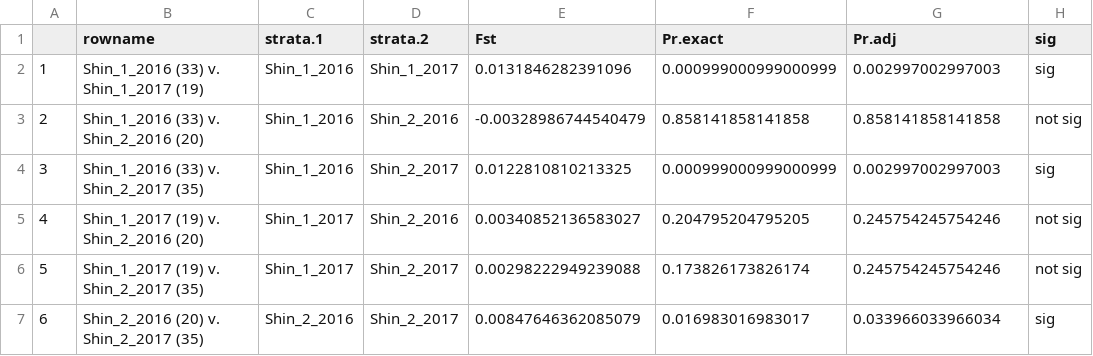
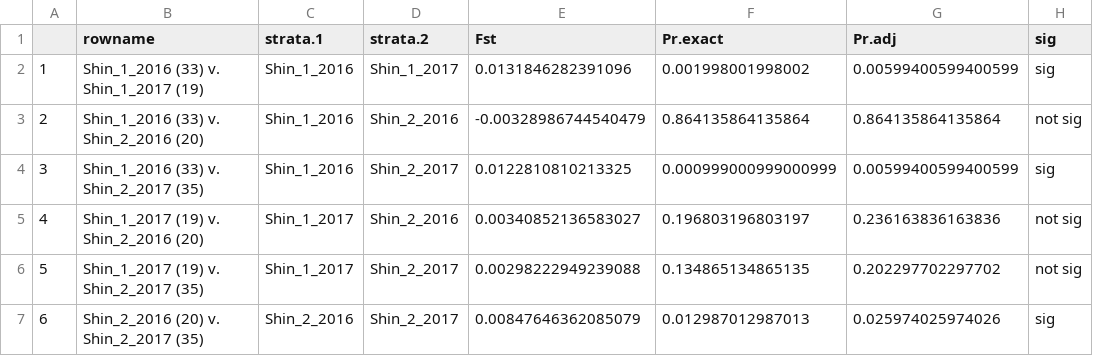
Before and after one commit to tdolz/WFmicrosats, a CSV file: diversity_stats/diversity_output_files/Mattituck/SHIN_fst_BayConYEAR_notrarified.csv, drawn as a sheet.

```diff
--- a/diversity_stats/diversity_output_files/Mattituck/SHIN_fst_BayConYEAR_notrarified.csv
+++ b/diversity_stats/diversity_output_files/Mattituck/SHIN_fst_BayConYEAR_notrarified.csv
@@ -1,7 +1,7 @@
 "","rowname","strata.1","strata.2","Fst","Pr.exact","Pr.adj","sig"
-"1","Shin_1_2016 (33) v. Shin_1_2017 (19)","Shin_1_2016","Shin_1_2017",0.0131846282391096,0.000999000999000999,0.002997002997003,"sig"
-"2","Shin_1_2016 (33) v. Shin_2_2016 (20)","Shin_1_2016","Shin_2_2016",-0.00328986744540479,0.858141858141858,0.858141858141858,"not sig"
-"3","Shin_1_2016 (33) v. Shin_2_2017 (35)","Shin_1_2016","Shin_2_2017",0.0122810810213325,0.000999000999000999,0.002997002997003,"sig"
-"4","Shin_1_2017 (19) v. Shin_2_2016 (20)","Shin_1_2017","Shin_2_2016",0.00340852136583027,0.204795204795205,0.245754245754246,"not sig"
-"5","Shin_1_2017 (19) v. Shin_2_2017 (35)","Shin_1_2017","Shin_2_2017",0.00298222949239088,0.173826173826174,0.245754245754246,"not sig"
-"6","Shin_2_2016 (20) v. Shin_2_2017 (35)","Shin_2_2016","Shin_2_2017",0.00847646362085079,0.016983016983017,0.033966033966034,"sig"
+"1","Shin_1_2016 (33) v. Shin_1_2017 (19)","Shin_1_2016","Shin_1_2017",0.0131846282391096,0.001998001998002,0.00599400599400599,"sig"
+"2","Shin_1_2016 (33) v. Shin_2_2016 (20)","Shin_1_2016","Shin_2_2016",-0.00328986744540479,0.864135864135864,0.864135864135864,"not sig"
+"3","Shin_1_2016 (33) v. Shin_2_2017 (35)","Shin_1_2016","Shin_2_2017",0.0122810810213325,0.000999000999000999,0.00599400599400599,"sig"
+"4","Shin_1_2017 (19) v. Shin_2_2016 (20)","Shin_1_2017","Shin_2_2016",0.00340852136583027,0.196803196803197,0.236163836163836,"not sig"
+"5","Shin_1_2017 (19) v. Shin_2_2017 (35)","Shin_1_2017","Shin_2_2017",0.00298222949239088,0.134865134865135,0.202297702297702,"not sig"
+"6","Shin_2_2016 (20) v. Shin_2_2017 (35)","Shin_2_2016","Shin_2_2017",0.00847646362085079,0.012987012987013,0.025974025974026,"sig"
```
Also changed, not shown: diversity_stats/diversity_output_files/Mattituck/MT_fst_BayConYEAR_notrarified.csv, diversity_stats/diversity_output_files/Mattituck/MT_fst_BayCon_notrarified.csv, 22 other files.
